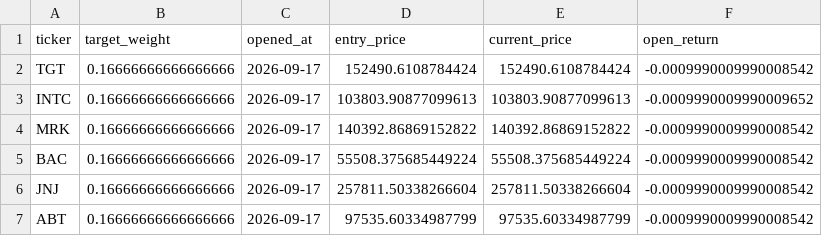
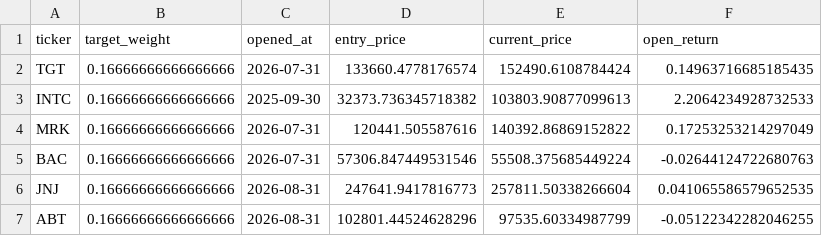
Before and after one commit to rodrigoaguirrediaz6644/alphadata-beta, a CSV file: data/portfolio_gamma6.csv, drawn as a sheet.

```diff
--- a/data/portfolio_gamma6.csv
+++ b/data/portfolio_gamma6.csv
@@ -1,7 +1,7 @@
 ticker,target_weight,opened_at,entry_price,current_price,open_return
-TGT,0.16666666666666666,2026-09-17,152490.6108784424,152490.6108784424,-0.0009990009990008542
-INTC,0.16666666666666666,2026-09-17,103803.90877099613,103803.90877099613,-0.0009990009990009652
-MRK,0.16666666666666666,2026-09-17,140392.86869152822,140392.86869152822,-0.0009990009990008542
-BAC,0.16666666666666666,2026-09-17,55508.375685449224,55508.375685449224,-0.0009990009990008542
-JNJ,0.16666666666666666,2026-09-17,257811.50338266604,257811.50338266604,-0.0009990009990008542
-ABT,0.16666666666666666,2026-09-17,97535.60334987799,97535.60334987799,-0.0009990009990008542
+TGT,0.16666666666666666,2026-07-31,133660.4778176574,152490.6108784424,0.14963716685185435
+INTC,0.16666666666666666,2025-09-30,32373.736345718382,103803.90877099613,2.2064234928732533
+MRK,0.16666666666666666,2026-07-31,120441.505587616,140392.86869152822,0.17253253214297049
+BAC,0.16666666666666666,2026-07-31,57306.847449531546,55508.375685449224,-0.02644124722680763
+JNJ,0.16666666666666666,2026-08-31,247641.9417816773,257811.50338266604,0.041065586579652535
+ABT,0.16666666666666666,2026-08-31,102801.44524628296,97535.60334987799,-0.05122342282046255
```
Also changed, not shown: data/libro_posiciones.csv, data/portfolio_delta12.csv, 7 other files.
